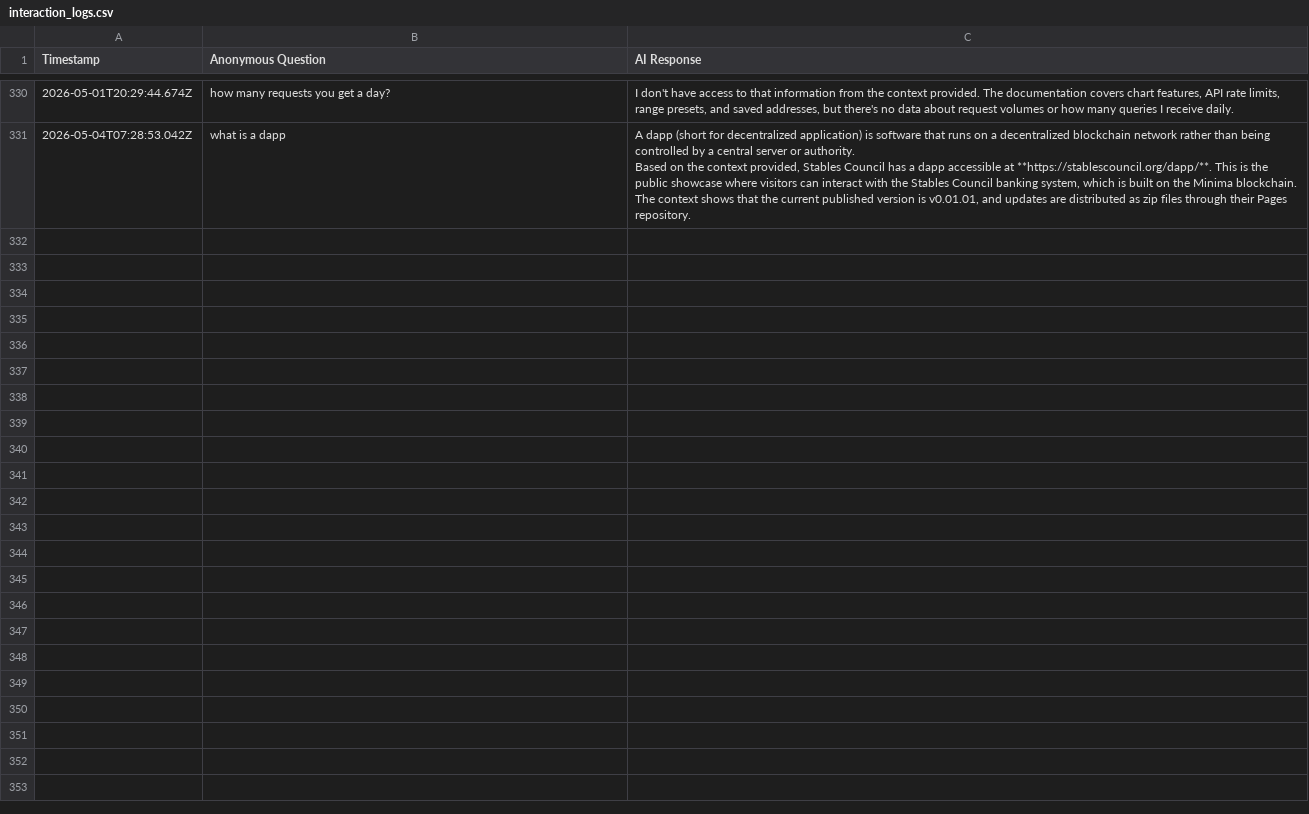
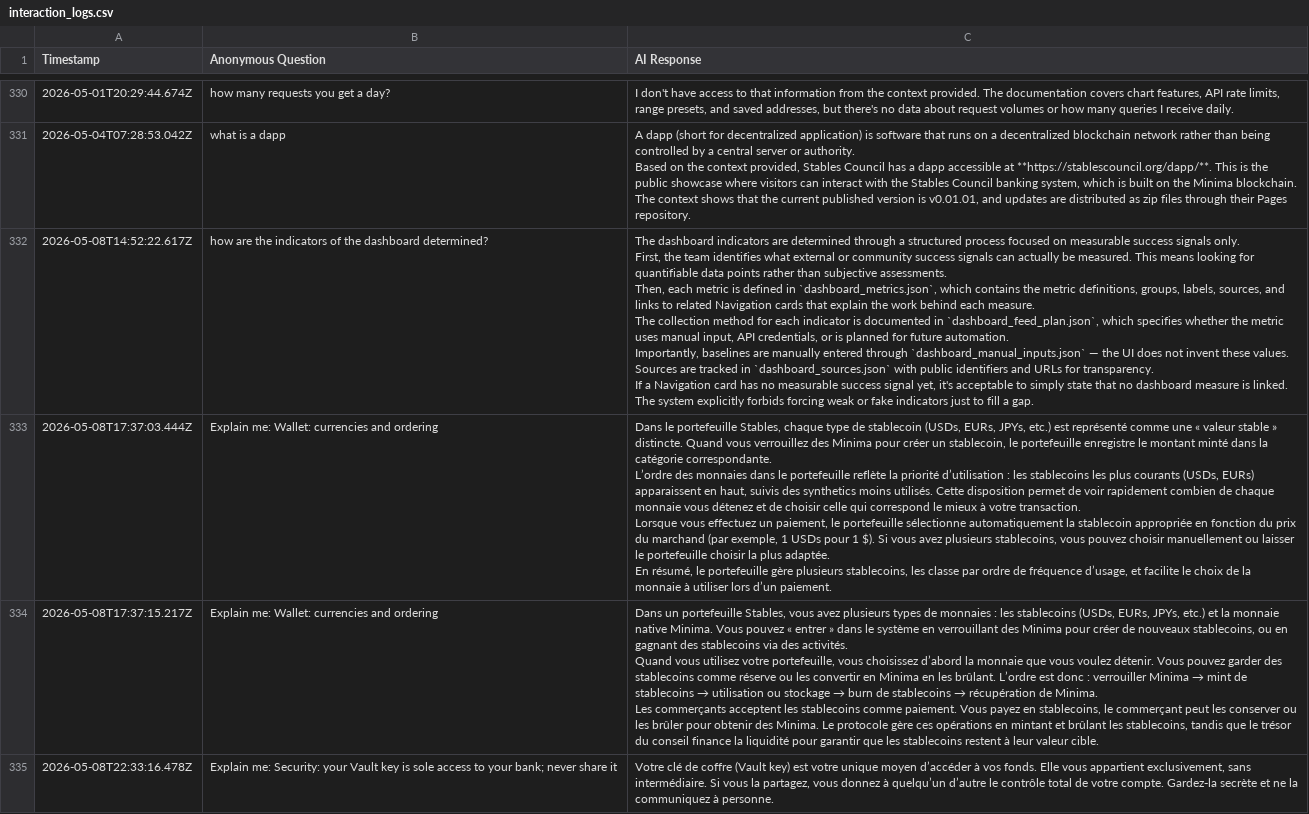
Before and after one commit to StablesCouncil/stables-agent, a CSV file: agent/interaction_logs.csv, drawn as a sheet; only a part is shown, gaps mark what is left out.

Commit message:
[LOGS] Daily sync of anonymous interaction logs

```diff
--- a/agent/interaction_logs.csv
+++ b/agent/interaction_logs.csv
@@ -528 +528,25 @@ Based on the context provided, Stables Council has a dapp accessible at **https:
 The context shows that the current published version is v0.01.01, and updates are distributed as zip files through their Pages repository."
+"2026-05-08T14:52:22.617Z","how are the indicators of the dashboard determined?","The dashboard indicators are determined through a structured process focused on measurable success signals only.
+
+First, the team identifies what external or community success signals can actually be measured. This means looking for quantifiable data points rather than subjective assessments.
+
+Then, each metric is defined in `dashboard_metrics.json`, which contains the metric definitions, groups, labels, sources, and links to related Navigation cards that explain the work behind each measure.
+
+The collection method for each indicator is documented in `dashboard_feed_plan.json`, which specifies whether the metric uses manual input, API credentials, or is planned for future automation.
+
+Importantly, baselines are manually entered through `dashboard_manual_inputs.json` — the UI does not invent these values. Sources are tracked in `dashboard_sources.json` with public identifiers and URLs for transparency.
+
+If a Navigation card has no measurable success signal yet, it's acceptable to simply state that no dashboard measure is linked. The system explicitly forbids forcing weak or fake indicators just to fill a gap."
+"2026-05-08T17:37:03.444Z","Explain me: Wallet: currencies and ordering","Dans le portefeuille Stables, chaque type de stablecoin (USDs, EURs, JPYs, etc.) est représenté comme une « valeur stable » distincte. Quand vous verrouillez des Minima pour créer un stablecoin, le portefeuille enregistre le montant minté dans la catégorie correspondante.
+
+L’ordre des monnaies dans le portefeuille reflète la priorité d’utilisation : les stablecoins les plus courants (USDs, EURs) apparaissent en haut, suivis des synthetics moins utilisés. Cette disposition permet de voir rapidement combien de chaque monnaie vous détenez et de choisir celle qui correspond le mieux à votre transaction.
+
+Lorsque vous effectuez un paiement, le portefeuille sélectionne automatiquement la stablecoin appropriée en fonction du prix du marchand (par exemple, 1 USDs pour 1 $). Si vous avez plusieurs stablecoins, vous pouvez choisir manuellement ou laisser le portefeuille choisir la plus adaptée.
+
+En résumé, le portefeuille gère plusieurs stablecoins, les classe par ordre de fréquence d’usage, et facilite le choix de la monnaie à utiliser lors d’un paiement."
+"2026-05-08T17:37:15.217Z","Explain me: Wallet: currencies and ordering","Dans un portefeuille Stables, vous avez plusieurs types de monnaies : les stablecoins (USDs, EURs, JPYs, etc.) et la monnaie native Minima. Vous pouvez « entrer » dans le système en verrouillant des Minima pour créer de nouveaux stablecoins, ou en gagnant des stablecoins via des activités.
+
+Quand vous utilisez votre portefeuille, vous choisissez d’abord la monnaie que vous voulez détenir. Vous pouvez garder des stablecoins comme réserve ou les convertir en Minima en les brûlant. L’ordre est donc : verrouiller Minima → mint de stablecoins → utilisation ou stockage → burn de stablecoins → récupération de Minima.
+
+Les commerçants acceptent les stablecoins comme paiement. Vous payez en stablecoins, le commerçant peut les conserver ou les brûler pour obtenir des Minima. Le protocole gère ces opérations en mintant et brûlant les stablecoins, tandis que le trésor du conseil finance la liquidité pour garantir que les stablecoins restent à leur valeur cible."
+"2026-05-08T22:33:16.478Z","Explain me: Security: your Vault key is sole access to your bank; never share it","Votre clé de coffre (Vault key) est votre unique moyen d’accéder à vos fonds. Elle vous appartient exclusivement, sans intermédiaire. Si vous la partagez, vous donnez à quelqu’un d’autre le contrôle total de votre compte. Gardez‑la secrète et ne la communiquez à personne."
```
Also changed, not shown: agent/interaction_logs_web.csv.
